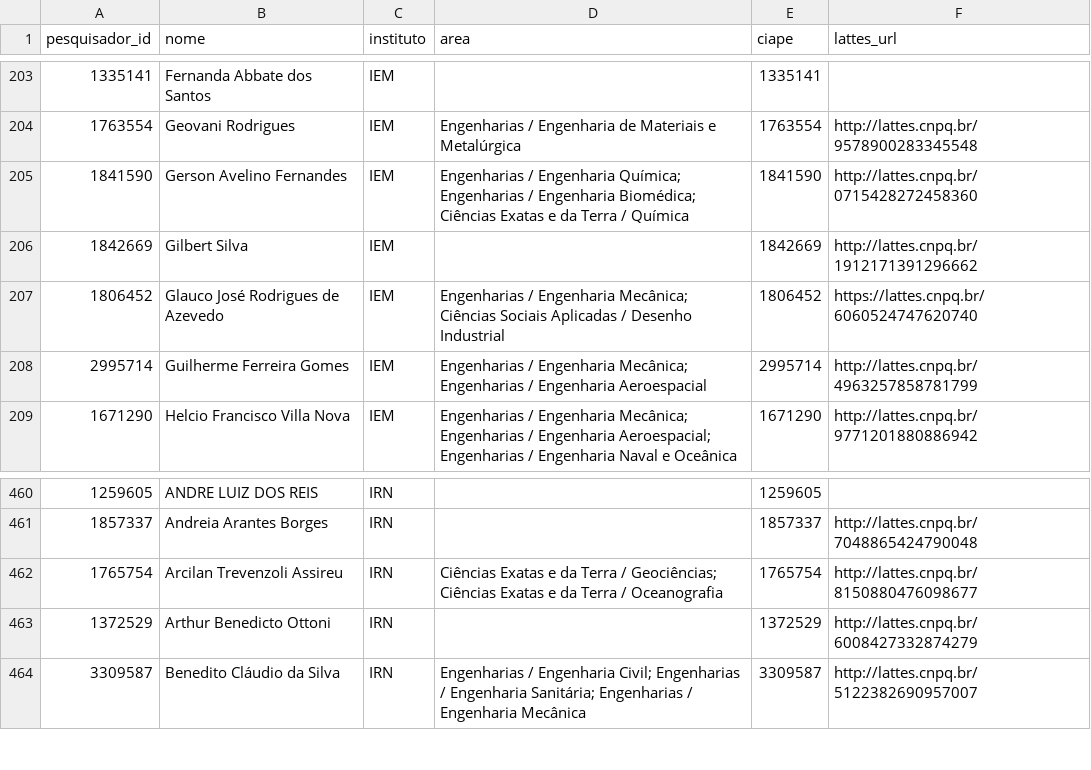
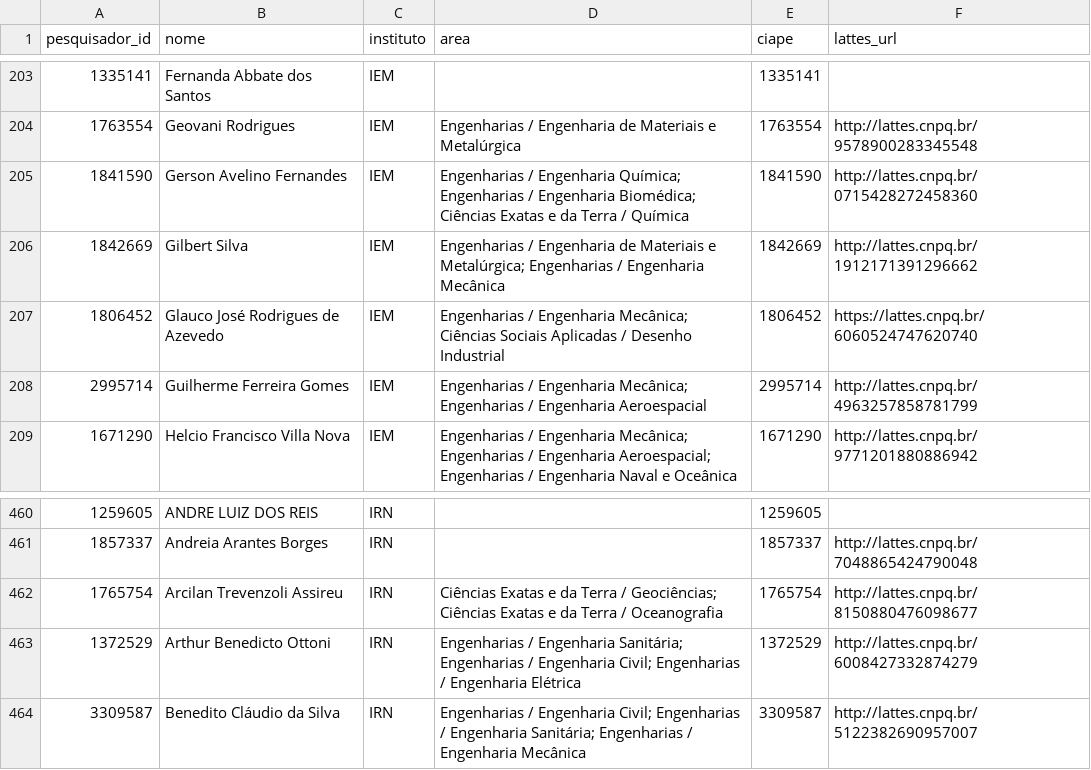
Before and after one commit to ChristianCFT/Rede_Colaboracao_Cientifica_IMC, a CSV file: rede-imc/backend/data/raw/dataset_completo_UNIFEI.csv, drawn as a sheet; only a part is shown, gaps mark what is left out; the diff covers the shown part only; the diff names each change by its address in the sheet, - before the commit and + after, or states it on an @@ line.

```diff
--- a/rede-imc/backend/data/raw/dataset_completo_UNIFEI.csv
+++ b/rede-imc/backend/data/raw/dataset_completo_UNIFEI.csv
-D206 (area): (empty)
+D206 (area): Engenharias / Engenharia de Materiais e Metalúrgica; Engenharias / Engenharia Mecânica
-D463 (area): (empty)
+D463 (area): Engenharias / Engenharia Sanitária; Engenharias / Engenharia Civil; Engenharias / Engenharia Elétrica
```
Also changed, not shown: 2 added rows, 2 removed rows and 17 edited cells elsewhere in this file, 22 other files.
